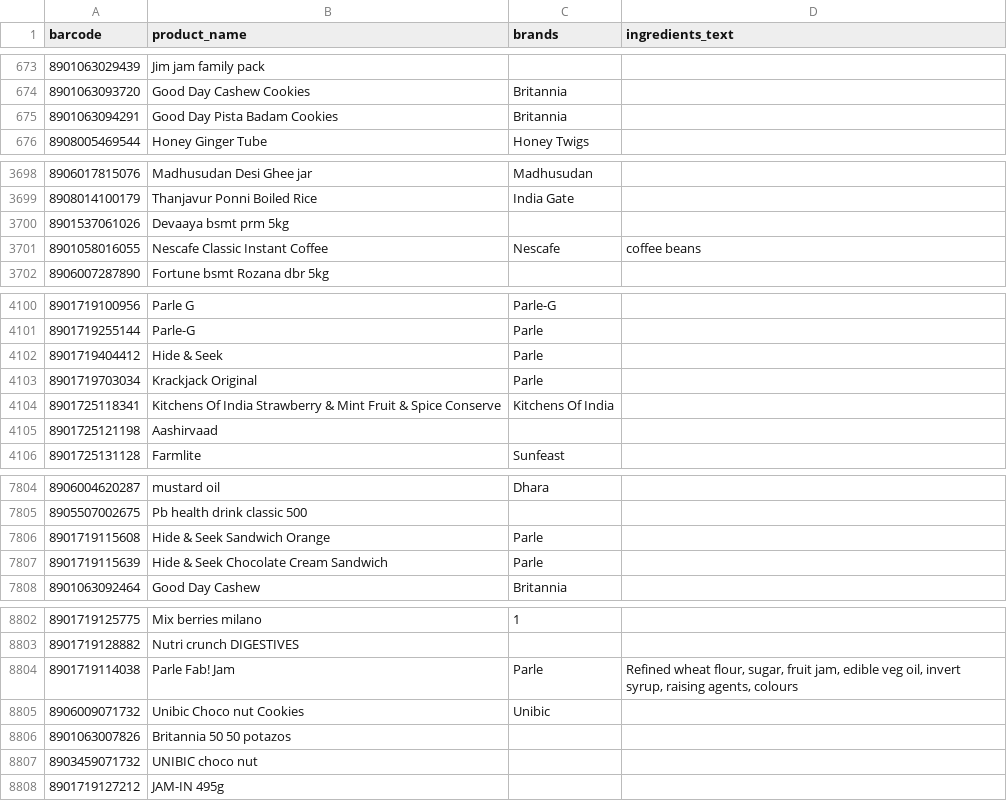
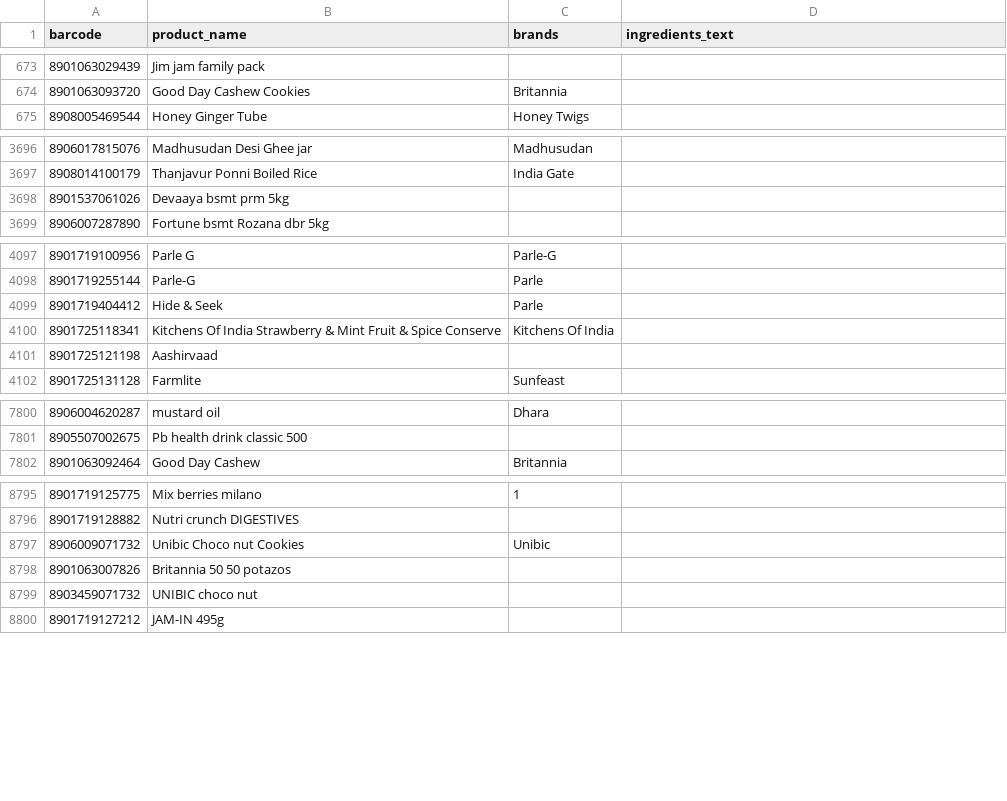
Before and after one commit to thoutamshashank9-stack/foodfactsindia.online, a CSV file: products_without_complete_ingredients.csv, drawn as a sheet; only a part is shown, gaps mark what is left out; the diff covers the shown part only; the diff names each change by its address in the sheet, - before the commit and + after, or states it on an @@ line.

Commit message:
feat: integrate Batch 4 / 5 verified product queue updates, elevations, and corrections

```diff
--- a/products_without_complete_ingredients.csv
+++ b/products_without_complete_ingredients.csv
-row 675: 8901063094291 | Good Day Pista Badam Cookies | Britannia
-row 3701: 8901058016055 | Nescafe Classic Instant Coffee | Nescafe | coffee beans
-row 4103: 8901719703034 | Krackjack Original | Parle
-row 7806: 8901719115608 | Hide & Seek Sandwich Orange | Parle
-row 7807: 8901719115639 | Hide & Seek Chocolate Cream Sandwich | Parle
-row 8804: 8901719114038 | Parle Fab! Jam | Parle | Refined wheat flour, sugar, fruit jam, edible veg oil, invert syrup, raising agents, colours
```
Also changed, not shown: 5 removed rows elsewhere in this file, products_without_ingredients.csv, 2 other files.
